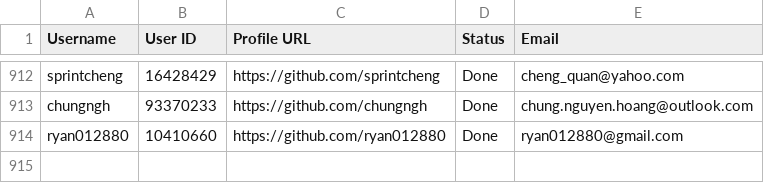
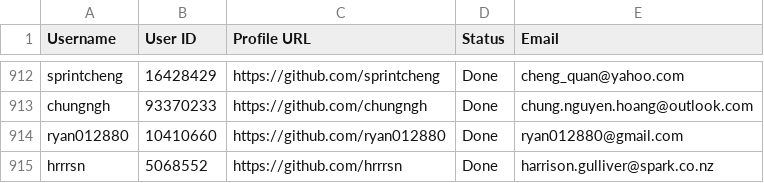
Before and after one commit to PhatDot1/stargeezersAI, a CSV file: output1.csv, drawn as a sheet; only a part is shown, gaps mark what is left out.

```diff
--- a/output1.csv
+++ b/output1.csv
@@ -914 +914,2 @@ chungngh,93370233,https://github.com/chungngh,Done,chung.nguyen.hoang@outlook.co
 ryan012880,10410660,https://github.com/ryan012880,Done,ryan012880@gmail.com
+hrrrsn,5068552,https://github.com/hrrrsn,Done,harrison.gulliver@spark.co.nz
```
